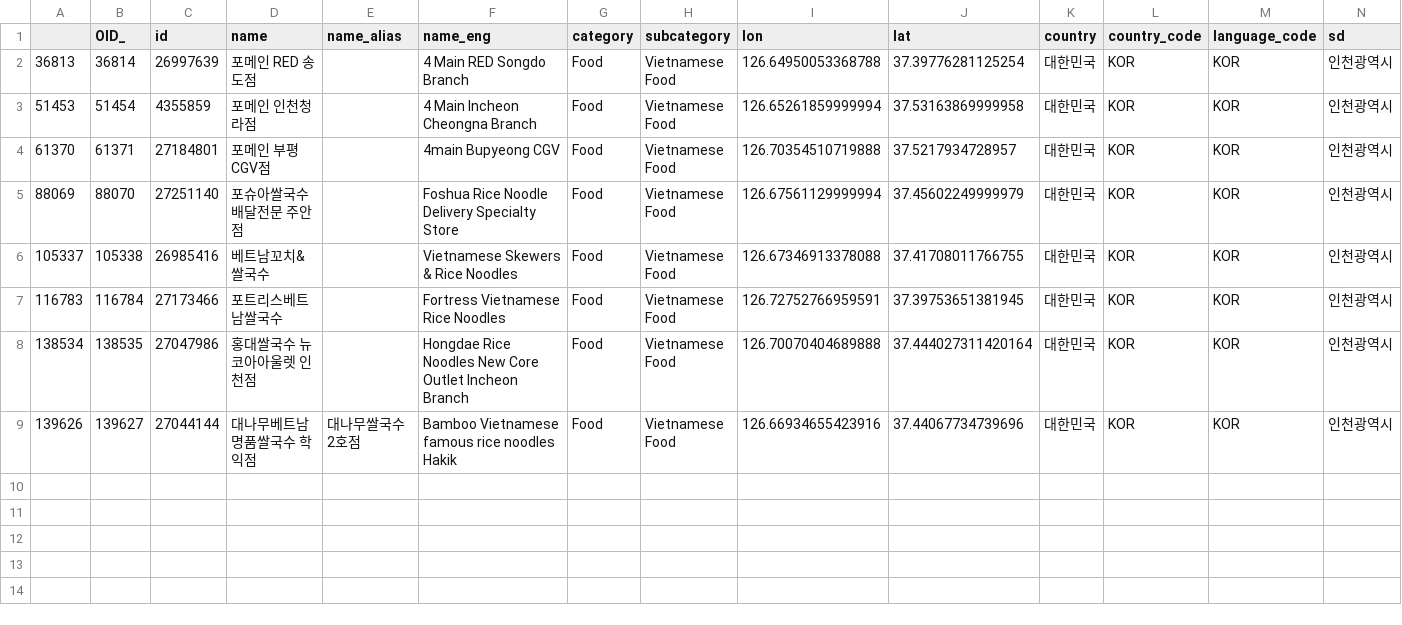
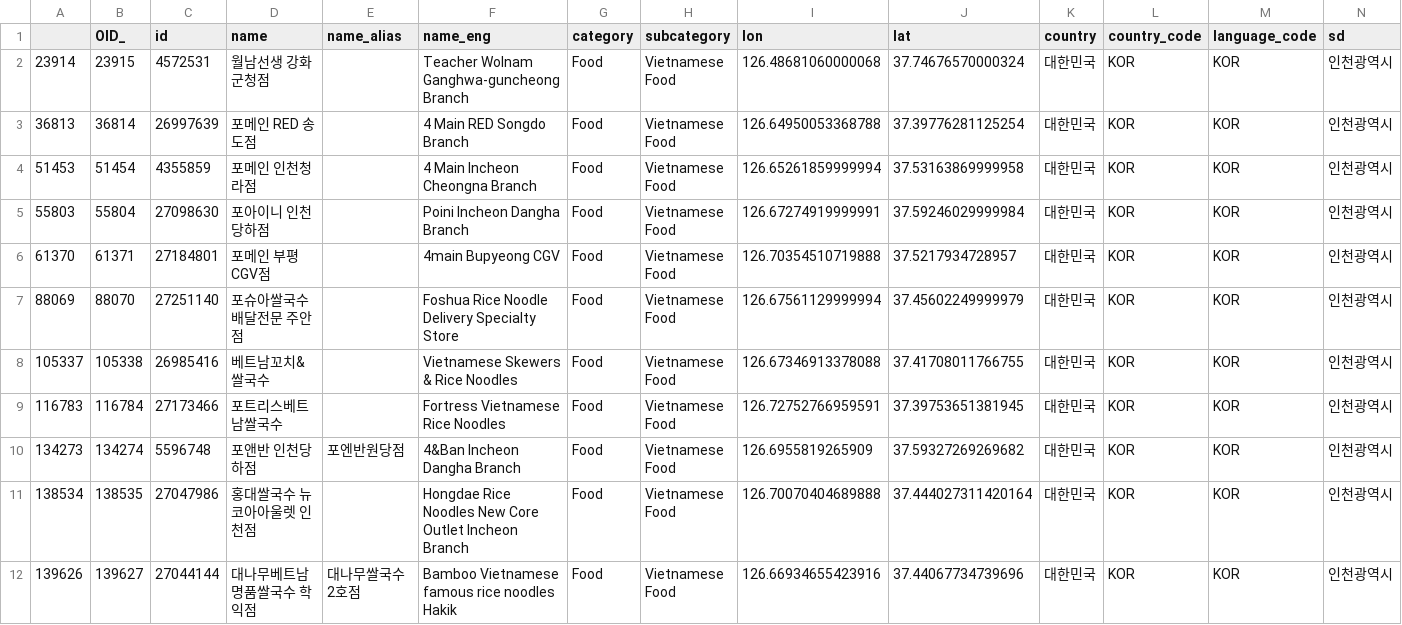
Before and after one commit to jwleeatesri/esrikr_poiqa, a CSV file: reports/Food/Subcategory_Vietnamese_Food.csv, drawn as a sheet; only a part is shown; rows hold the shown columns only; the diff names each change by its address in the sheet, - before the commit and + after, or states it on an @@ line.

```diff
--- a/reports/Food/Subcategory_Vietnamese_Food.csv
+++ b/reports/Food/Subcategory_Vietnamese_Food.csv
+row 2: 23914 | 23915 | 4572531 | 월남선생 강화군청점 |  | Teacher Wolnam Ganghwa-guncheong Branch | Food | Vietnamese Food | 126.48681060000068 | 37.74676570000324 | 대한민국 | KOR | KOR | 인천광역시
+row 5: 55803 | 55804 | 27098630 | 포아이니 인천당하점 |  | Poini Incheon Dangha Branch | Food | Vietnamese Food | 126.67274919999991 | 37.59246029999984 | 대한민국 | KOR | KOR | 인천광역시
+row 10: 134273 | 134274 | 5596748 | 포앤반 인천당하점 | 포엔반원당점 | 4&Ban Incheon Dangha Branch | Food | Vietnamese Food | 126.6955819265909 | 37.59327269269682 | 대한민국 | KOR | KOR | 인천광역시
```
Also changed, not shown: reports/Arts and Entertainment/Subcategory_Ruin.csv, reports/Food/Subcategory_Fusion_Food.csv, 24 other files.
